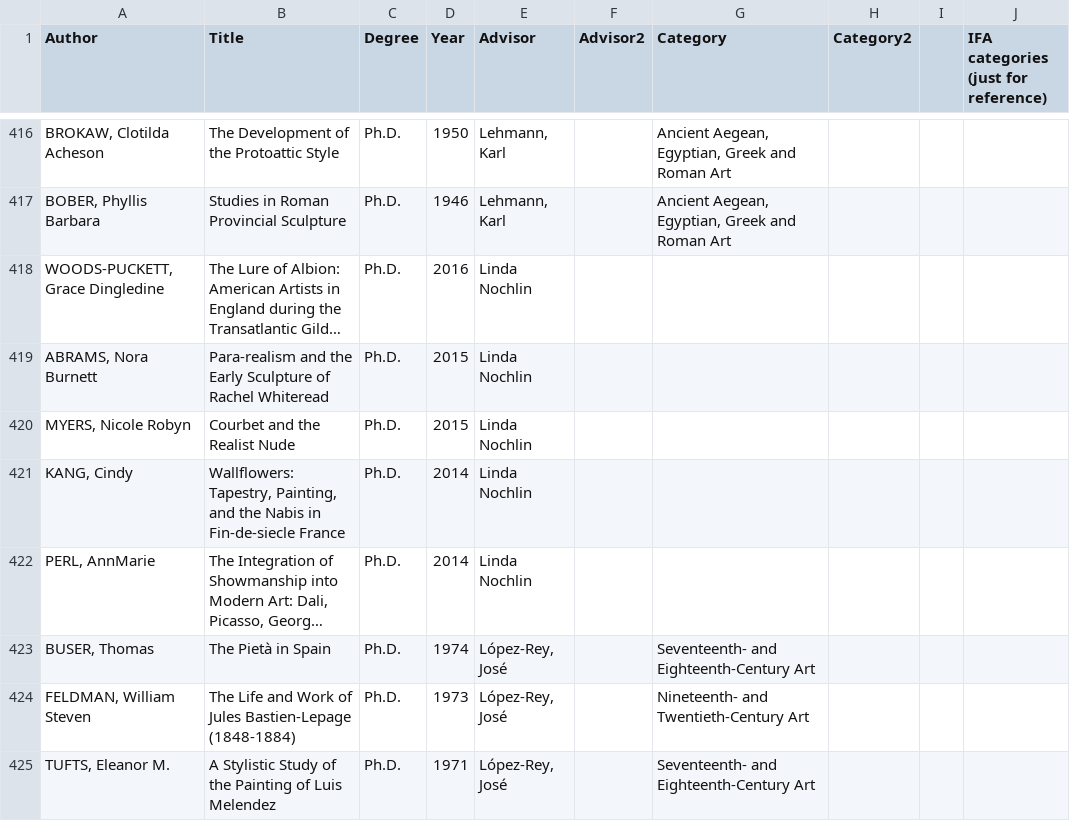
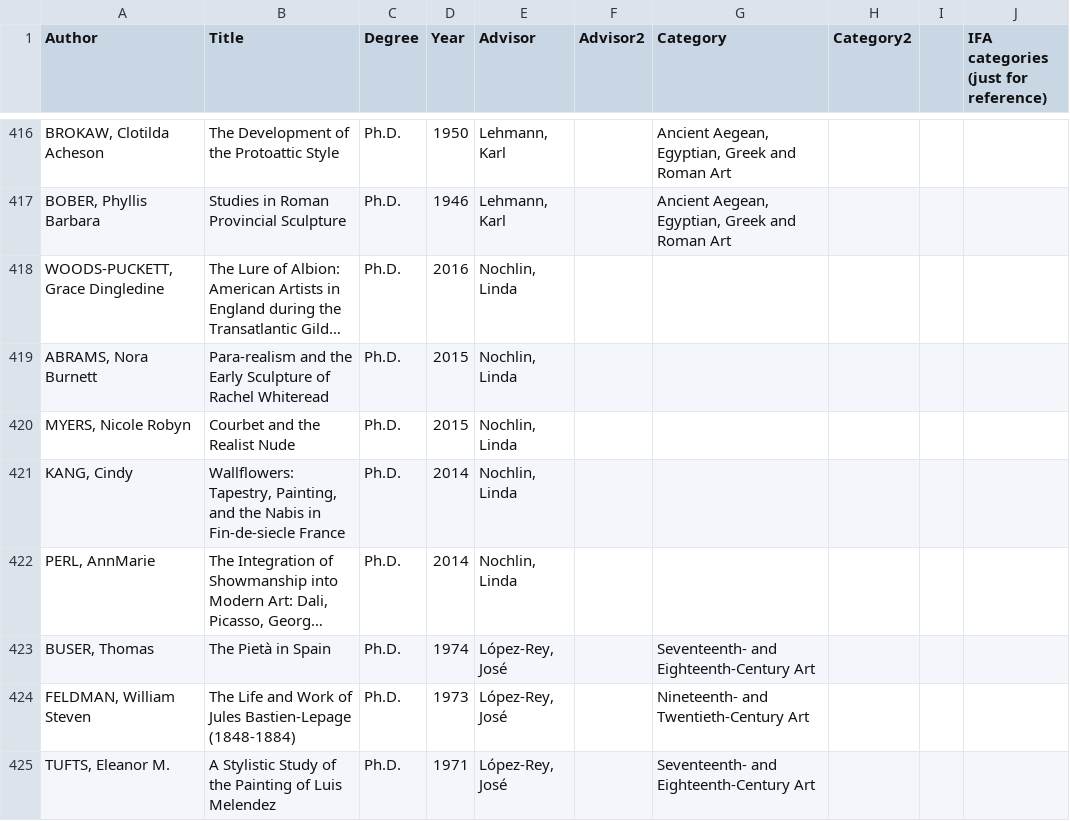
Before and after one commit to yining1023/IFA, a CSV file: projects/ifa-dissertation/data/ifa-dissertations.csv, drawn as a sheet; only a part is shown, gaps mark what is left out; long unchanged cells end in …; the diff names each change by its address in the sheet, - before the commit and + after, or states it on an @@ line.

Commit message:
clickable category legend

```diff
--- a/projects/ifa-dissertation/data/ifa-dissertations.csv
+++ b/projects/ifa-dissertation/data/ifa-dissertations.csv
-E418:E422 (Advisor): Linda Nochlin
+E418:E422 (Advisor): Nochlin, Linda
```
Also changed, not shown: 5 other files.
